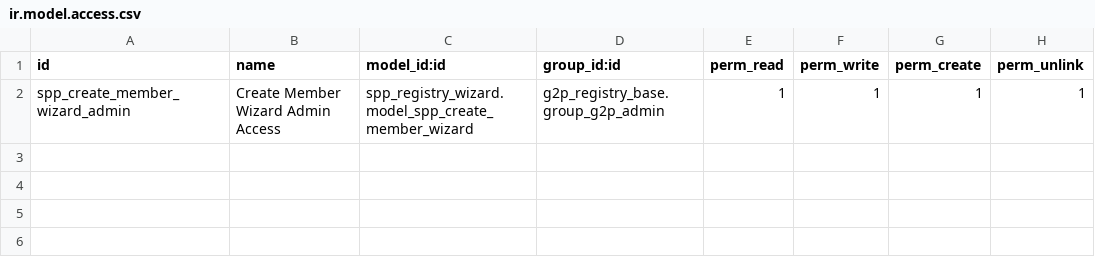
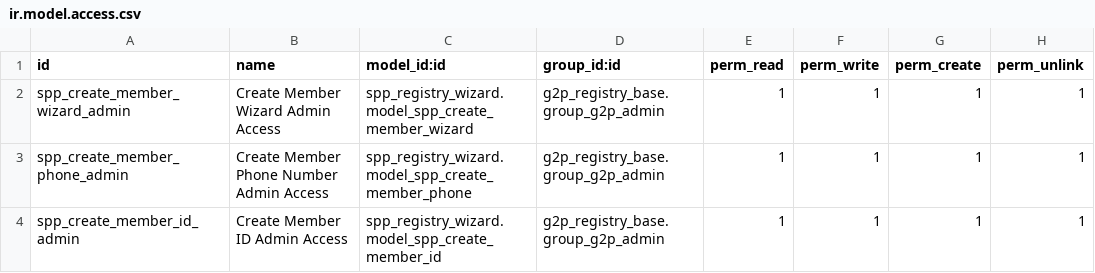
Before and after one commit to OpenSPP/openspp-modules, a CSV file: spp_registry_wizard/security/ir.model.access.csv, drawn as a sheet; the diff names each change by its address in the sheet, - before the commit and + after, or states it on an @@ line.

Commit message:
add security

```diff
--- a/spp_registry_wizard/security/ir.model.access.csv
+++ b/spp_registry_wizard/security/ir.model.access.csv
+row 3: spp_create_member_phone_admin | Create Member Phone Number Admin Access | spp_registry_wizard.model_spp_create_member_phone | g2p_registry_base.group_g2p_admin | 1 | 1 | 1 | 1
+row 4: spp_create_member_id_admin | Create Member ID Admin Access | spp_registry_wizard.model_spp_create_member_id | g2p_registry_base.group_g2p_admin | 1 | 1 | 1 | 1
```
